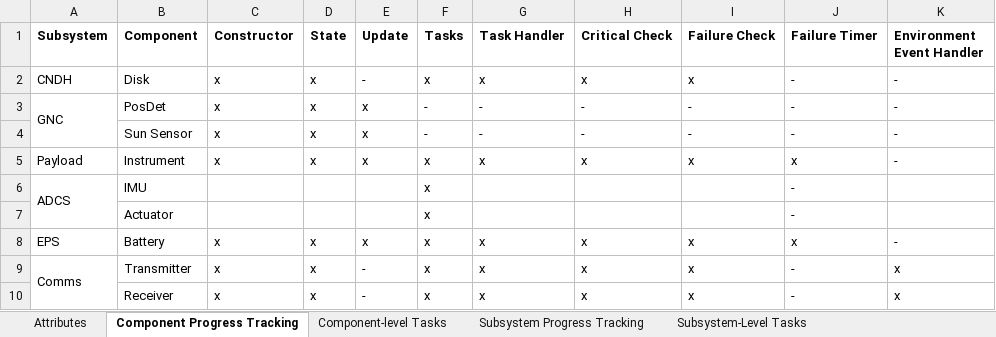
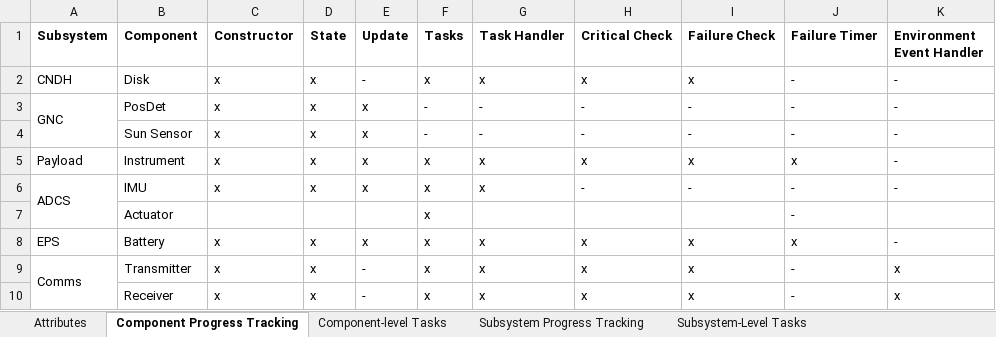
Before and after one commit to seakers/dmas, an Excel workbook: documentation/Component Attributes.xlsx, sheet Component Progress Tracking, drawn as a sheet; values as stored, in another font and other column widths than the file's, no borders; the diff names each change by its address in the sheet, - before the commit and + after, or states it on an @@ line.

```diff
--- a/documentation/Component Attributes.xlsx (sheet Component Progress Tracking)
+++ b/documentation/Component Attributes.xlsx (sheet Component Progress Tracking)
-C6 (Constructor): (empty)
+C6 (Constructor): x
-D6 (State): (empty)
+D6 (State): x
-E6 (Update): (empty)
+E6 (Update): x
-G6 (Task Handler): (empty)
+G6 (Task Handler): x
-H6 (Critical Check): (empty)
+H6 (Critical Check): -
-I6 (Failure Check): (empty)
+I6 (Failure Check): -
-K6 (Environment Event Handler): (empty)
+K6 (Environment Event Handler): -
```
Also changed, not shown: sheet Subsystem Progress Tracking, sheet Subsystem-Level Tasks, other sheet tabs, 4 other files.
